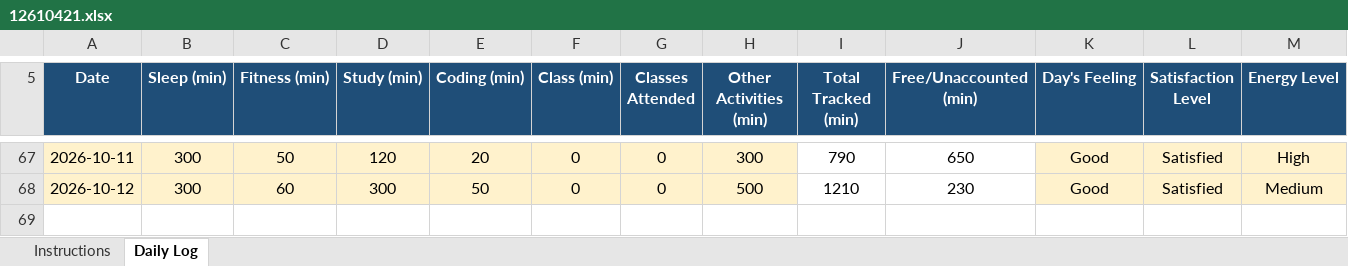
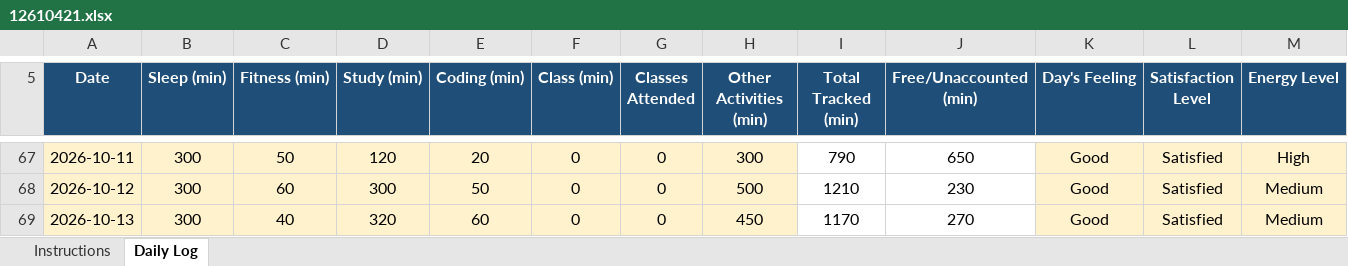
Before and after one commit to Sauravsingh-git-hub/CAP776, an Excel workbook: 12610421.xlsx, sheet Daily Log, drawn as a sheet; only a part is shown, gaps mark what is left out; values as stored, in another font and other column widths than the file's, no borders; conditional formats not drawn; rows hold the shown columns only; the diff names each change by its address in the sheet, - before the commit and + after, or states it on an @@ line.

Commit message:
Forty eight commit

```diff
--- a/12610421.xlsx (sheet Daily Log)
+++ b/12610421.xlsx (sheet Daily Log)
+row 69: 2026-10-13 | 300 | 40 | 320 | 60 | 0 | 0 | 450 | 1170 | 270 | Good | Satisfied | Medium
```
